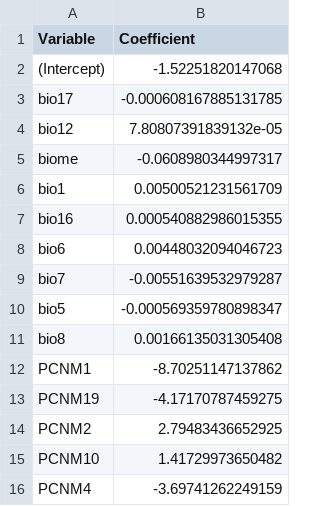
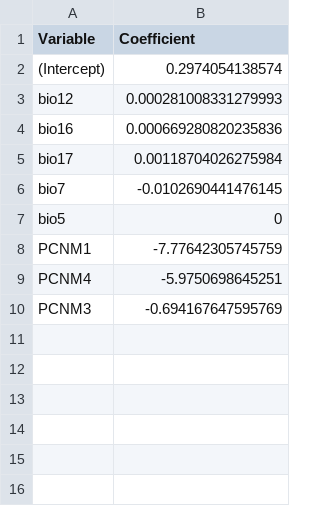
Before and after one commit to sagesteppe/StrategizingGermplasmCollections, a CSV file: results/SDM/Model/Bradypus_test-Coefficients.csv, drawn as a sheet.

```diff
--- a/results/SDM/Model/Bradypus_test-Coefficients.csv
+++ b/results/SDM/Model/Bradypus_test-Coefficients.csv
@@ -1,16 +1,10 @@
 "Variable","Coefficient"
-"(Intercept)",-1.52251820147068
-"bio17",-0.000608167885131785
-"bio12",7.80807391839132e-05
-"biome",-0.0608980344997317
-"bio1",0.00500521231561709
-"bio16",0.000540882986015355
-"bio6",0.00448032094046723
-"bio7",-0.00551639532979287
-"bio5",-0.000569359780898347
-"bio8",0.00166135031305408
-"PCNM1",-8.70251147137862
-"PCNM19",-4.17170787459275
-"PCNM2",2.79483436652925
-"PCNM10",1.41729973650482
-"PCNM4",-3.69741262249159
+"(Intercept)",0.2974054138574
+"bio12",0.000281008331279993
+"bio16",0.000669280820235836
+"bio17",0.00118704026275984
+"bio7",-0.0102690441476145
+"bio5",0
+"PCNM1",-7.77642305745759
+"PCNM4",-5.9750698645251
+"PCNM3",-0.694167647595769
```
Also changed, not shown: results/SDM/Evaluation/Bradypus_test-Metrics.csv, 8 other files.
